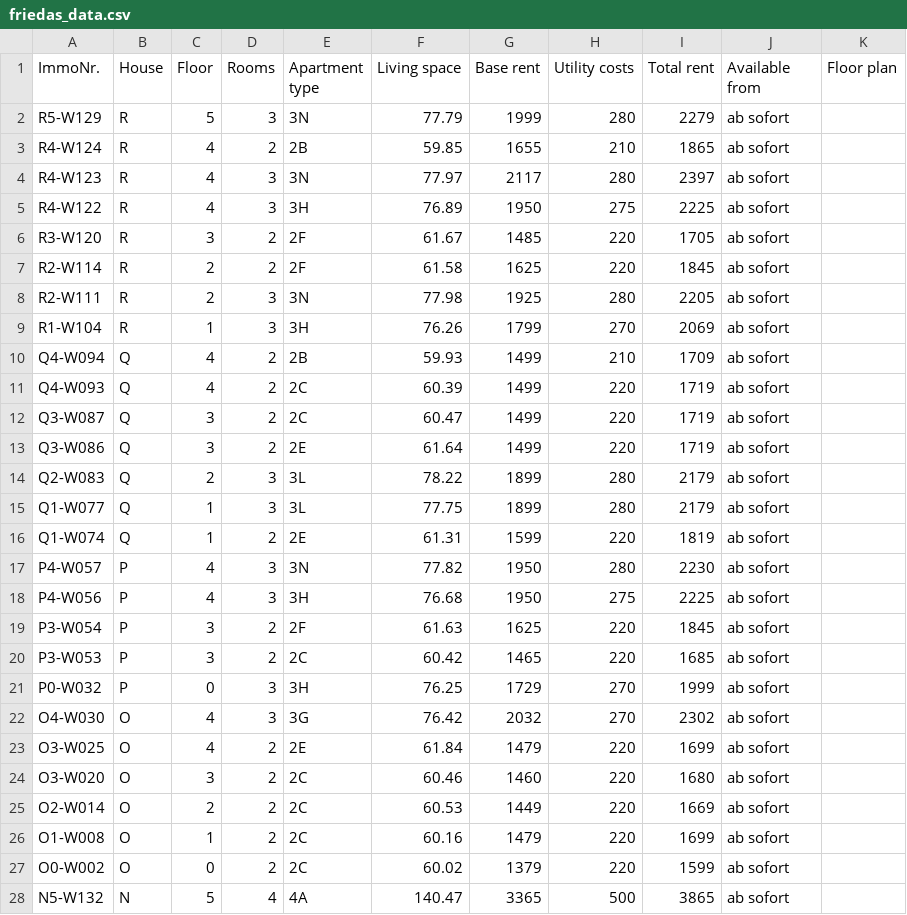
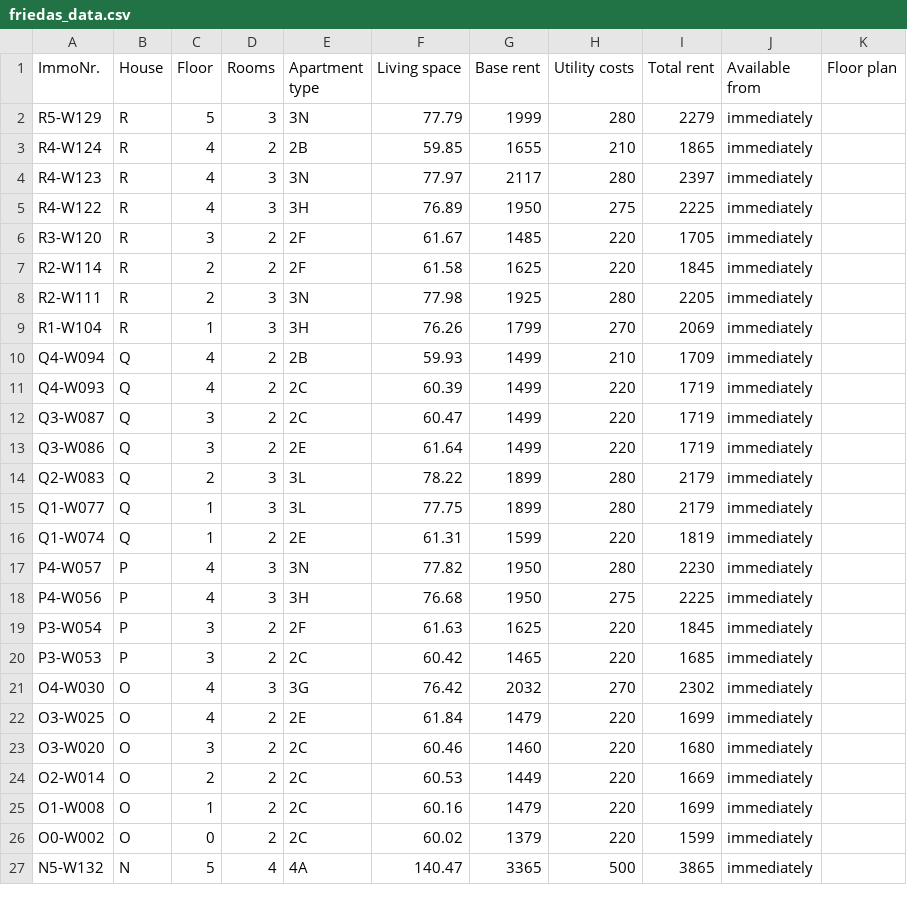
Before and after one commit to kkrainov/friedas-tracker, a CSV file: friedas_data.csv, drawn as a sheet; only a part is shown; the diff covers the shown part only.

Commit message:
Update: 2026-06-12

```diff
--- a/friedas_data.csv
+++ b/friedas_data.csv
@@ -1,28 +1,27 @@
 ImmoNr.,House,Floor,Rooms,Apartment type,Living space,Base rent,Utility costs,Total rent,Available from,Floor plan
-R5-W129,R,5,3,3N,77.79,1999,280,2279,ab sofort,
-R4-W124,R,4,2,2B,59.85,1655,210,1865,ab sofort,
-R4-W123,R,4,3,3N,77.97,2117,280,2397,ab sofort,
-R4-W122,R,4,3,3H,76.89,1950,275,2225,ab sofort,
-R3-W120,R,3,2,2F,61.67,1485,220,1705,ab sofort,
-R2-W114,R,2,2,2F,61.58,1625,220,1845,ab sofort,
-R2-W111,R,2,3,3N,77.98,1925,280,2205,ab sofort,
-R1-W104,R,1,3,3H,76.26,1799,270,2069,ab sofort,
-Q4-W094,Q,4,2,2B,59.93,1499,210,1709,ab sofort,
-Q4-W093,Q,4,2,2C,60.39,1499,220,1719,ab sofort,
-Q3-W087,Q,3,2,2C,60.47,1499,220,1719,ab sofort,
-Q3-W086,Q,3,2,2E,61.64,1499,220,1719,ab sofort,
-Q2-W083,Q,2,3,3L,78.22,1899,280,2179,ab sofort,
-Q1-W077,Q,1,3,3L,77.75,1899,280,2179,ab sofort,
-Q1-W074,Q,1,2,2E,61.31,1599,220,1819,ab sofort,
-P4-W057,P,4,3,3N,77.82,1950,280,2230,ab sofort,
-P4-W056,P,4,3,3H,76.68,1950,275,2225,ab sofort,
-P3-W054,P,3,2,2F,61.63,1625,220,1845,ab sofort,
-P3-W053,P,3,2,2C,60.42,1465,220,1685,ab sofort,
-P0-W032,P,0,3,3H,76.25,1729,270,1999,ab sofort,
-O4-W030,O,4,3,3G,76.42,2032,270,2302,ab sofort,
-O3-W025,O,4,2,2E,61.84,1479,220,1699,ab sofort,
-O3-W020,O,3,2,2C,60.46,1460,220,1680,ab sofort,
-O2-W014,O,2,2,2C,60.53,1449,220,1669,ab sofort,
-O1-W008,O,1,2,2C,60.16,1479,220,1699,ab sofort,
-O0-W002,O,0,2,2C,60.02,1379,220,1599,ab sofort,
-N5-W132,N,5,4,4A,140.47,3365,500,3865,ab sofort,
+R5-W129,R,5,3,3N,77.79,1999,280,2279,immediately,
+R4-W124,R,4,2,2B,59.85,1655,210,1865,immediately,
+R4-W123,R,4,3,3N,77.97,2117,280,2397,immediately,
+R4-W122,R,4,3,3H,76.89,1950,275,2225,immediately,
+R3-W120,R,3,2,2F,61.67,1485,220,1705,immediately,
+R2-W114,R,2,2,2F,61.58,1625,220,1845,immediately,
+R2-W111,R,2,3,3N,77.98,1925,280,2205,immediately,
+R1-W104,R,1,3,3H,76.26,1799,270,2069,immediately,
+Q4-W094,Q,4,2,2B,59.93,1499,210,1709,immediately,
+Q4-W093,Q,4,2,2C,60.39,1499,220,1719,immediately,
+Q3-W087,Q,3,2,2C,60.47,1499,220,1719,immediately,
+Q3-W086,Q,3,2,2E,61.64,1499,220,1719,immediately,
+Q2-W083,Q,2,3,3L,78.22,1899,280,2179,immediately,
+Q1-W077,Q,1,3,3L,77.75,1899,280,2179,immediately,
+Q1-W074,Q,1,2,2E,61.31,1599,220,1819,immediately,
+P4-W057,P,4,3,3N,77.82,1950,280,2230,immediately,
+P4-W056,P,4,3,3H,76.68,1950,275,2225,immediately,
+P3-W054,P,3,2,2F,61.63,1625,220,1845,immediately,
+P3-W053,P,3,2,2C,60.42,1465,220,1685,immediately,
+O4-W030,O,4,3,3G,76.42,2032,270,2302,immediately,
+O3-W025,O,4,2,2E,61.84,1479,220,1699,immediately,
+O3-W020,O,3,2,2C,60.46,1460,220,1680,immediately,
+O2-W014,O,2,2,2C,60.53,1449,220,1669,immediately,
+O1-W008,O,1,2,2C,60.16,1479,220,1699,immediately,
+O0-W002,O,0,2,2C,60.02,1379,220,1599,immediately,
+N5-W132,N,5,4,4A,140.47,3365,500,3865,immediately,
```
Also changed, not shown: 39 edited cells elsewhere in this file.
